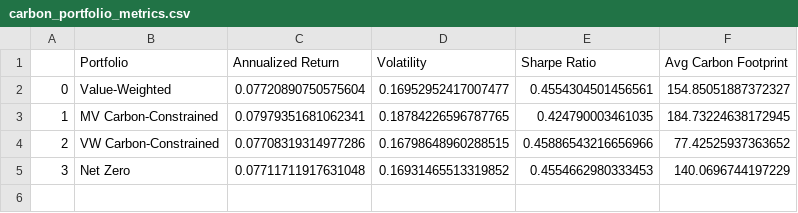
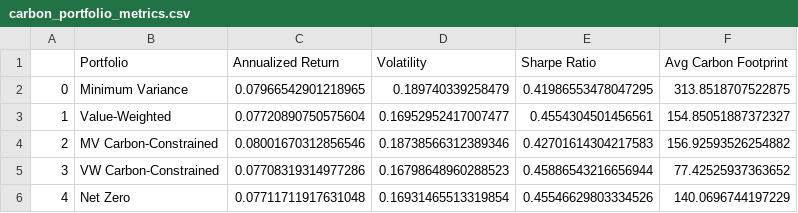
Before and after one commit to danielvitonet/SAAM_Project_AK, a CSV file: Data/Results/carbon_portfolio_metrics.csv, drawn as a sheet.

```diff
--- a/Data/Results/carbon_portfolio_metrics.csv
+++ b/Data/Results/carbon_portfolio_metrics.csv
@@ -1,5 +1,6 @@
 ,Portfolio,Annualized Return,Volatility,Sharpe Ratio,Avg Carbon Footprint
-0,Value-Weighted,0.07720890750575604,0.16952952417007477,0.4554304501456561,154.85051887372327
-1,MV Carbon-Constrained,0.07979351681062341,0.18784226596787765,0.424790003461035,184.73224638172945
-2,VW Carbon-Constrained,0.07708319314977286,0.16798648960288515,0.45886543216656966,77.42525937363652
-3,Net Zero,0.07711711917631048,0.16931465513319852,0.4554662980333453,140.0696744197229
+0,Minimum Variance,0.07966542901218965,0.189740339258479,0.41986553478047295,313.8518707522875
+1,Value-Weighted,0.07720890750575604,0.16952952417007477,0.4554304501456561,154.85051887372327
+2,MV Carbon-Constrained,0.08001670312856546,0.18738566312389346,0.42701614304217583,156.92593526254882
+3,VW Carbon-Constrained,0.07708319314977286,0.16798648960288523,0.45886543216656944,77.42525937363652
+4,Net Zero,0.07711711917631048,0.16931465513319854,0.45546629803334526,140.0696744197229
```
Also changed, not shown: Data/Results/all_portfolio_returns.csv, 5 other files.
